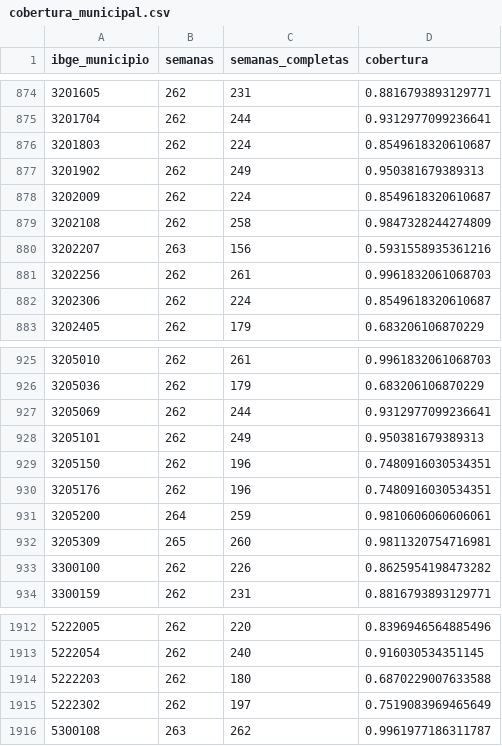
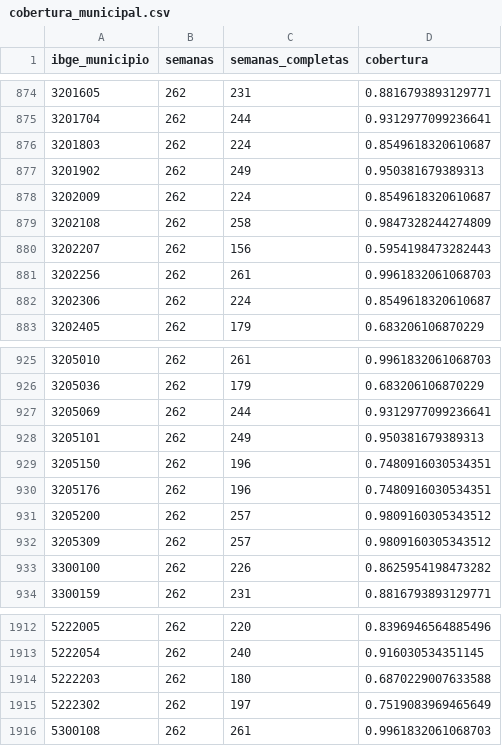
Before and after one commit to modelo-previsao-dengue/MODELO-PREVISAO, a CSV file: data/model_ready/cobertura_municipal.csv, drawn as a sheet; only a part is shown, gaps mark what is left out; the diff covers the shown part only.

```diff
--- a/data/model_ready/cobertura_municipal.csv
+++ b/data/model_ready/cobertura_municipal.csv
@@ -879,3 +879,3 @@ ibge_municipio,semanas,semanas_completas,cobertura
 3202108,262,258,0.9847328244274809
-3202207,263,156,0.5931558935361216
+3202207,262,156,0.5954198473282443
 3202256,262,261,0.9961832061068703
@@ -930,4 +930,4 @@ ibge_municipio,semanas,semanas_completas,cobertura
 3205176,262,196,0.7480916030534351
-3205200,264,259,0.9810606060606061
-3205309,265,260,0.9811320754716981
+3205200,262,257,0.9809160305343512
+3205309,262,257,0.9809160305343512
 3300100,262,226,0.8625954198473282
@@ -1915,2 +1915,2 @@ ibge_municipio,semanas,semanas_completas,cobertura
 5222302,262,197,0.7519083969465649
-5300108,263,262,0.9961977186311787
+5300108,262,261,0.9961832061068703
```
Also changed, not shown: 29 edited cells elsewhere in this file, data/model_ready/feature_schema.csv, data/model_ready/risk_thresholds.csv, 7 other files.
